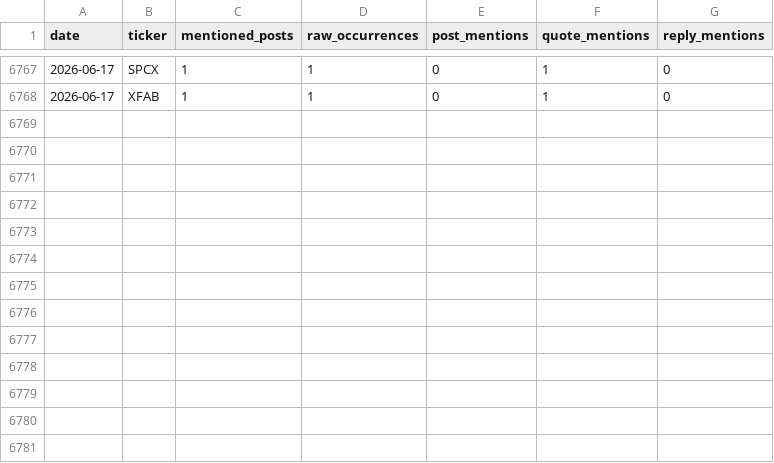
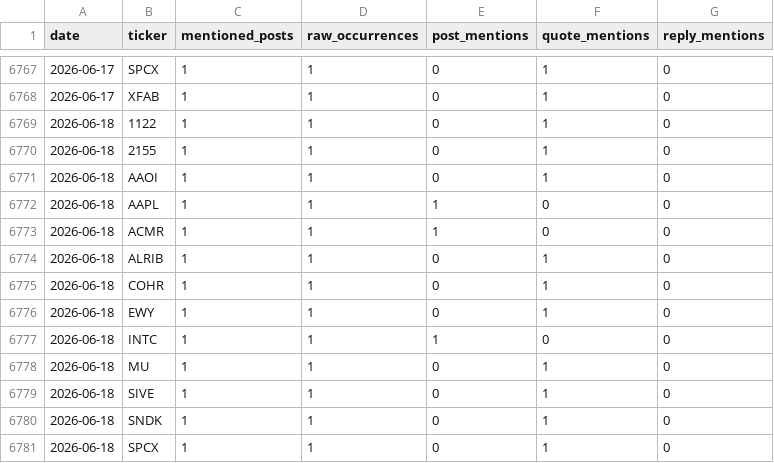
Before and after one commit to lanfuli/follow-aleabito-skill, a CSV file: reports/aleabito-stock-mentions-daily.csv, drawn as a sheet; only a part is shown, gaps mark what is left out.

```diff
--- a/reports/aleabito-stock-mentions-daily.csv
+++ b/reports/aleabito-stock-mentions-daily.csv
@@ -6768 +6768,14 @@ date,ticker,mentioned_posts,raw_occurrences,post_mentions,quote_mentions,reply_m
 2026-06-17,XFAB,1,1,0,1,0
+2026-06-18,1122,1,1,0,1,0
+2026-06-18,2155,1,1,0,1,0
+2026-06-18,AAOI,1,1,0,1,0
+2026-06-18,AAPL,1,1,1,0,0
+2026-06-18,ACMR,1,1,1,0,0
+2026-06-18,ALRIB,1,1,0,1,0
+2026-06-18,COHR,1,1,0,1,0
+2026-06-18,EWY,1,1,0,1,0
+2026-06-18,INTC,1,1,1,0,0
+2026-06-18,MU,1,1,0,1,0
+2026-06-18,SIVE,1,1,0,1,0
+2026-06-18,SNDK,1,1,0,1,0
+2026-06-18,SPCX,1,1,0,1,0
```
Also changed, not shown: reports/aleabito-stock-mentions-2026-06-18.csv, reports/aleabito-stock-mentions-cumulative.csv, 4 other files.
